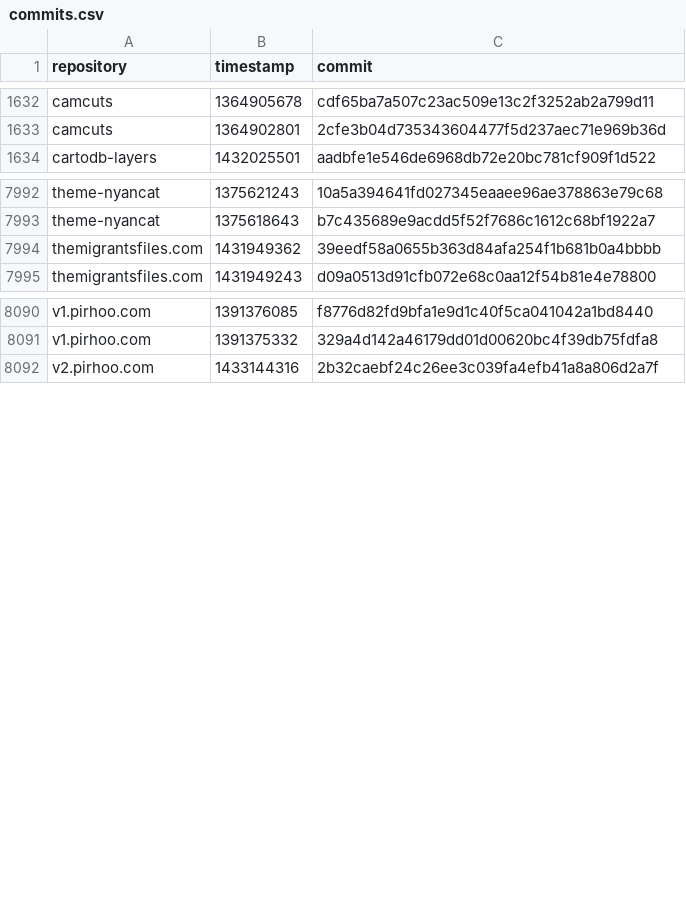
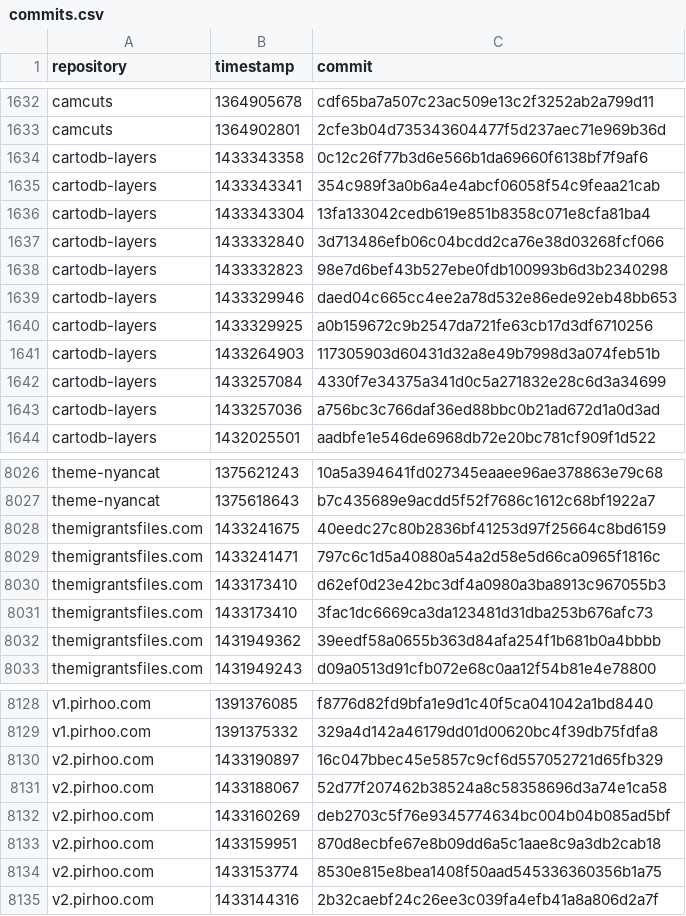
Before and after one commit to pirhoo/v2.pirhoo.com, a CSV file: src/assets/csv/commits.csv, drawn as a sheet; only a part is shown, gaps mark what is left out; the diff covers the shown part only; the diff names each change by its address in the sheet, - before the commit and + after, or states it on an @@ line.

```diff
--- a/src/assets/csv/commits.csv
+++ b/src/assets/csv/commits.csv
+row 1634: cartodb-layers | 1433343358 | 0c12c26f77b3d6e566b1da69660f6138bf7f9af6
+row 1635: cartodb-layers | 1433343341 | 354c989f3a0b6a4e4abcf06058f54c9feaa21cab
+row 1636: cartodb-layers | 1433343304 | 13fa133042cedb619e851b8358c071e8cfa81ba4
+row 1637: cartodb-layers | 1433332840 | 3d713486efb06c04bcdd2ca76e38d03268fcf066
+row 1638: cartodb-layers | 1433332823 | 98e7d6bef43b527ebe0fdb100993b6d3b2340298
+row 1639: cartodb-layers | 1433329946 | daed04c665cc4ee2a78d532e86ede92eb48bb653
+row 1640: cartodb-layers | 1433329925 | a0b159672c9b2547da721fe63cb17d3df6710256
+row 1641: cartodb-layers | 1433264903 | 117305903d60431d32a8e49b7998d3a074feb51b
+row 1642: cartodb-layers | 1433257084 | 4330f7e34375a341d0c5a271832e28c6d3a34699
+row 1643: cartodb-layers | 1433257036 | a756bc3c766daf36ed88bbc0b21ad672d1a0d3ad
+row 8028: themigrantsfiles.com | 1433241675 | 40eedc27c80b2836bf41253d97f25664c8bd6159
+row 8029: themigrantsfiles.com | 1433241471 | 797c6c1d5a40880a54a2d58e5d66ca0965f1816c
+row 8030: themigrantsfiles.com | 1433173410 | d62ef0d23e42bc3df4a0980a3ba8913c967055b3
+row 8031: themigrantsfiles.com | 1433173410 | 3fac1dc6669ca3da123481d31dba253b676afc73
+row 8130: v2.pirhoo.com | 1433190897 | 16c047bbec45e5857c9cf6d557052721d65fb329
+row 8131: v2.pirhoo.com | 1433188067 | 52d77f207462b38524a8c58358696d3a74e1ca58
+row 8132: v2.pirhoo.com | 1433160269 | deb2703c5f76e9345774634bc004b04b085ad5bf
+row 8133: v2.pirhoo.com | 1433159951 | 870d8ecbfe67e8b09dd6a5c1aae8c9a3db2cab18
+row 8134: v2.pirhoo.com | 1433153774 | 8530e815e8bea1408f50aad545336360356b1a75
```
Also changed, not shown: 24 added rows elsewhere in this file.
